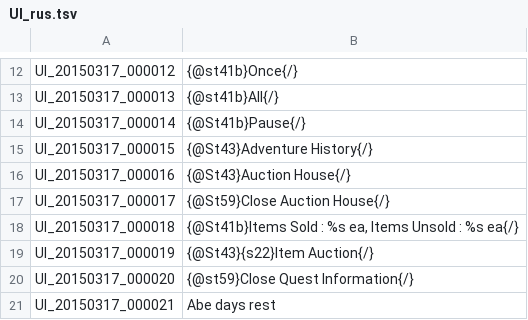
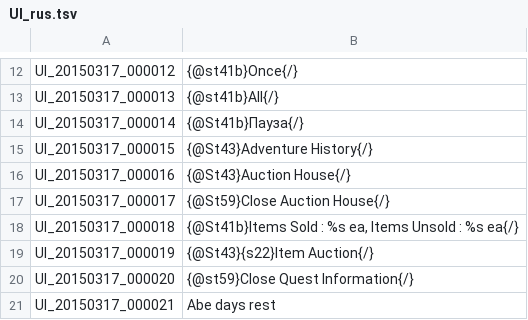
Before and after one commit to Crashic/Tree-of-Savior_RussianTranslation, a TSV file: UI_rus.tsv, drawn as a sheet; only a part is shown, gaps mark what is left out.

Commit message:
Update UI_rus.tsv

```diff
--- a/UI_rus.tsv
+++ b/UI_rus.tsv
@@ -13,3 +13,3 @@ UI_20150317_000012	{@st41b}Once{/}
 UI_20150317_000013	{@st41b}All{/}
-UI_20150317_000014	{@St41b}Pause{/}
+UI_20150317_000014	{@St41b}Пауза{/}
 UI_20150317_000015	{@St43}Adventure History{/}
```
